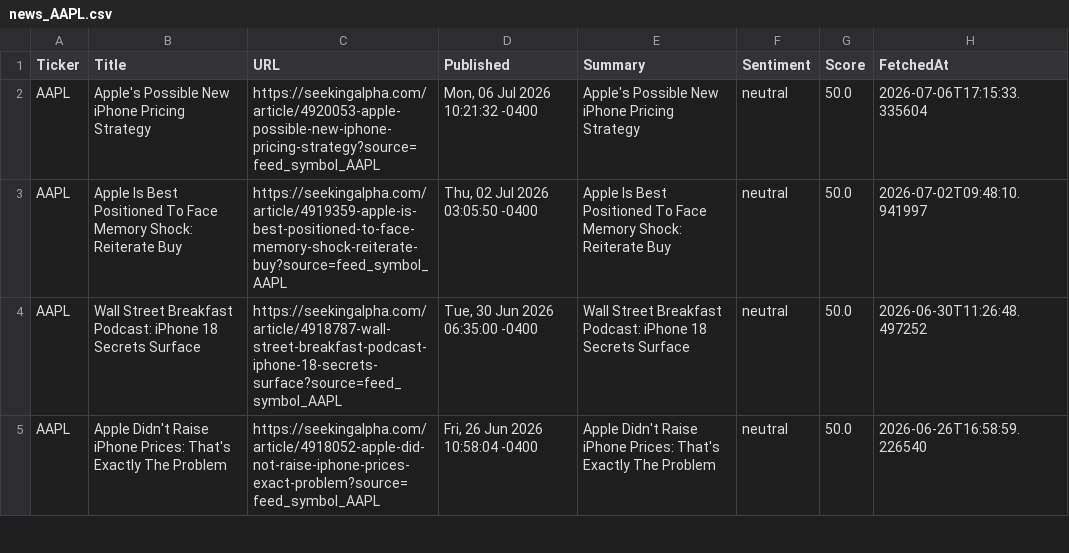
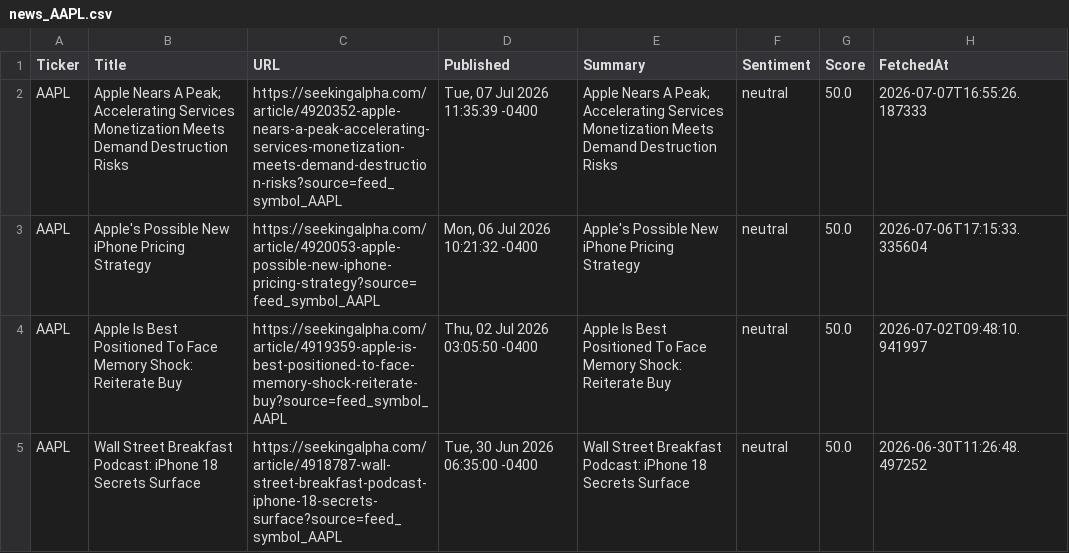
Before and after one commit to timursk99-ai/news-pipeline, a CSV file: news_AAPL.csv, drawn as a sheet; only a part is shown; the shorter side is filled out with more unchanged rows; the diff names each change by its address in the sheet, - before the commit and + after, or states it on an @@ line.

Commit message:
update news CSVs

```diff
--- a/news_AAPL.csv
+++ b/news_AAPL.csv
+row 2: AAPL | Apple Nears A Peak; Accelerating Services Monetization Meets Demand Destruction Risks | https://seekingalpha.com/article/4920352-apple-nears-a-peak-accelerating-services-monetization-meets-demand-destruction-risks?source=feed_symbol_AAPL | Tue, 07 Jul 2026 11:35:39 -0400 | Apple Nears A Peak; Accelerating Services Monetization Meets Demand Destruction Risks | neutral | 50.0 | 2026-07-07T16:55:26.187333
```
